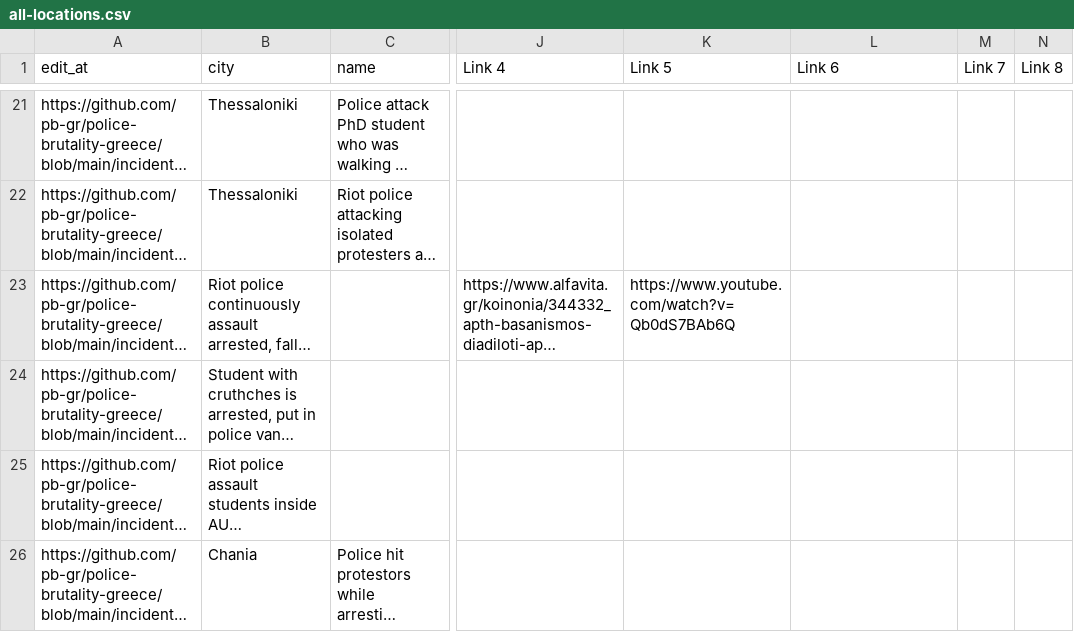
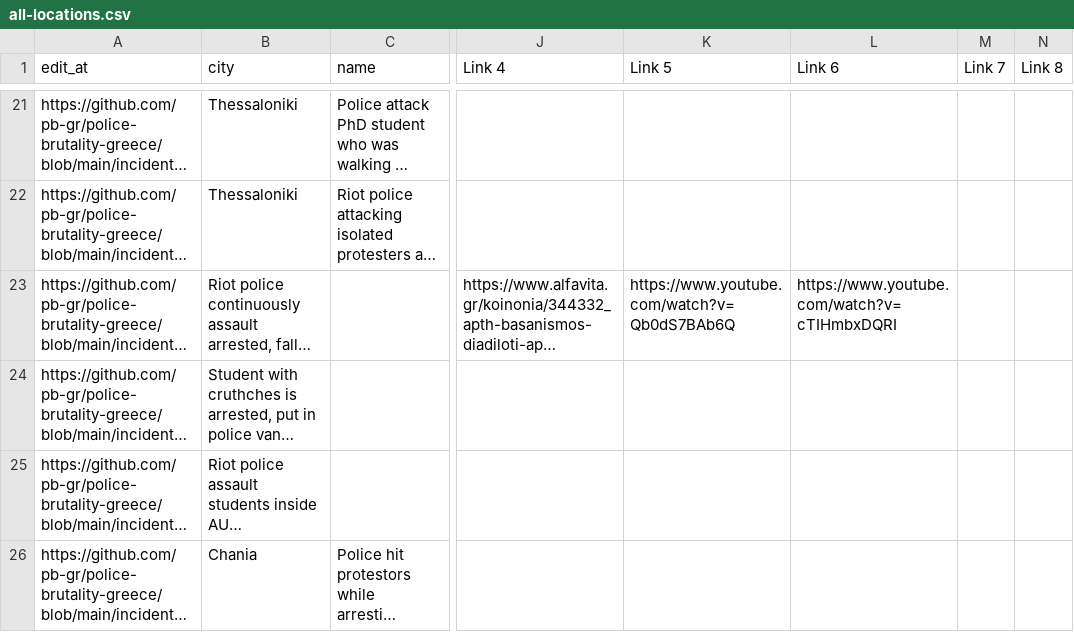
Before and after one commit to police-brutality-greece/pbGR, a CSV file: all-locations.csv, drawn as a sheet; only a part is shown, gaps mark what is left out; long unchanged cells end in …; the diff names each change by its address in the sheet, - before the commit and + after, or states it on an @@ line.

Commit message:
Update data_build to output generated at 4366b5c

```diff
--- a/all-locations.csv
+++ b/all-locations.csv
-L23 (Link 6): (empty)
+L23 (Link 6): https://www.youtube.com/watch?v=cTIHmbxDQRI
```
Also changed, not shown: 3 other files.
